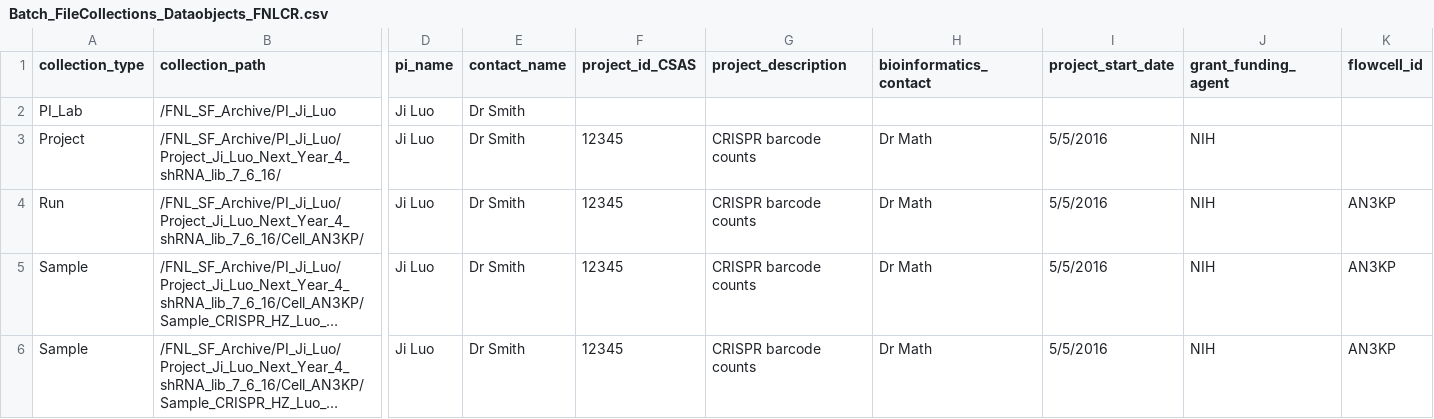
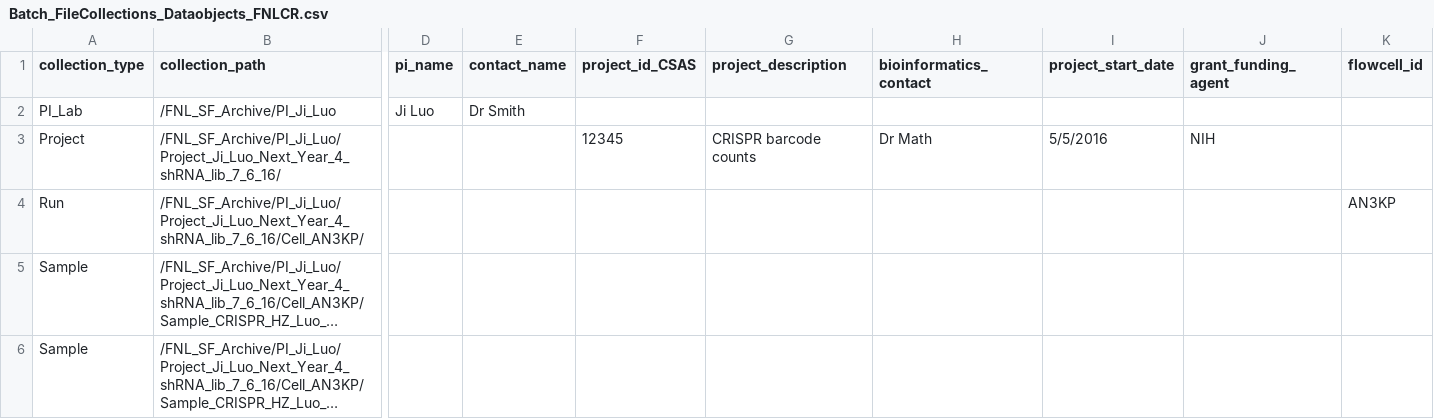
Before and after one commit to CBIIT/HPC_DME_APIs, a CSV file: src/hpc/hpc-irods-client/samples/Batch_FileCollections_Dataobjects_FNLCR.csv, drawn as a sheet; only a part is shown, gaps mark what is left out; long unchanged cells end in …; the diff covers the shown part only; the diff names each change by its address in the sheet, - before the commit and + after, or states it on an @@ line.

```diff
--- a/src/hpc/hpc-irods-client/samples/Batch_FileCollections_Dataobjects_FNLCR.csv
+++ b/src/hpc/hpc-irods-client/samples/Batch_FileCollections_Dataobjects_FNLCR.csv
-D3:D6 (pi_name): Ji Luo
+D3:D6 (pi_name): (empty)
-E3:E6 (contact_name): Dr Smith
+E3:E6 (contact_name): (empty)
-F4:F6 (project_id_CSAS): 12345
+F4:F6 (project_id_CSAS): (empty)
-G4:G6 (project_description): CRISPR barcode counts
+G4:G6 (project_description): (empty)
-H4:H6 (bioinformatics_contact): Dr Math
+H4:H6 (bioinformatics_contact): (empty)
-I4:I6 (project_start_date): 5/5/2016
+I4:I6 (project_start_date): (empty)
-J4:J6 (grant_funding_agent): NIH
+J4:J6 (grant_funding_agent): (empty)
-K5:K6 (flowcell_id): AN3KP
+K5:K6 (flowcell_id): (empty)
```
Also changed, not shown: 12 edited cells elsewhere in this file, 6 other files.
